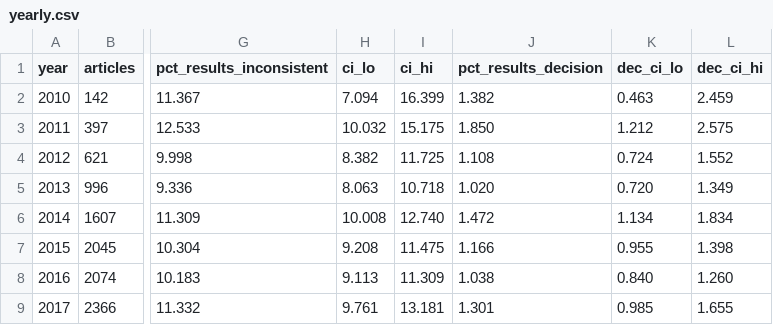
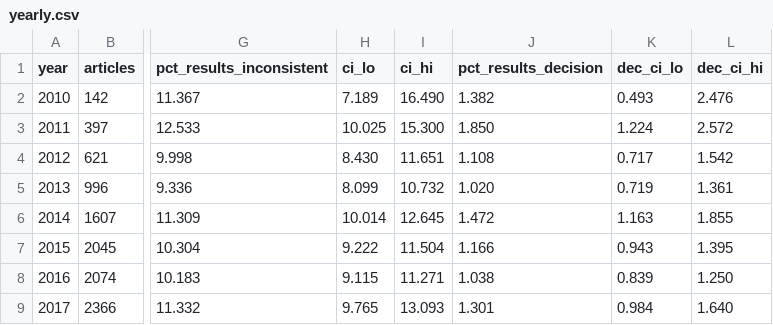
Before and after one commit to rabidlorax/vibe-research, a CSV file: domains/metascience/projects/statcheck-trend-frontiers-psychology/results/yearly.csv, drawn as a sheet; only a part is shown, gaps mark what is left out; the diff covers the shown part only; the diff names each change by its address in the sheet, - before the commit and + after, or states it on an @@ line.

```diff
--- a/domains/metascience/projects/statcheck-trend-frontiers-psychology/results/yearly.csv
+++ b/domains/metascience/projects/statcheck-trend-frontiers-psychology/results/yearly.csv
-H2 (ci_lo): 7.094
+H2 (ci_lo): 7.189
-I2 (ci_hi): 16.399
+I2 (ci_hi): 16.490
-K2 (dec_ci_lo): 0.463
+K2 (dec_ci_lo): 0.493
-L2 (dec_ci_hi): 2.459
+L2 (dec_ci_hi): 2.476
-H3 (ci_lo): 10.032
+H3 (ci_lo): 10.025
-I3 (ci_hi): 15.175
+I3 (ci_hi): 15.300
-K3 (dec_ci_lo): 1.212
+K3 (dec_ci_lo): 1.224
-L3 (dec_ci_hi): 2.575
+L3 (dec_ci_hi): 2.572
-H4 (ci_lo): 8.382
+H4 (ci_lo): 8.430
-I4 (ci_hi): 11.725
+I4 (ci_hi): 11.651
-K4 (dec_ci_lo): 0.724
+K4 (dec_ci_lo): 0.717
-L4 (dec_ci_hi): 1.552
+L4 (dec_ci_hi): 1.542
-H5 (ci_lo): 8.063
+H5 (ci_lo): 8.099
-I5 (ci_hi): 10.718
+I5 (ci_hi): 10.732
-K5 (dec_ci_lo): 0.720
+K5 (dec_ci_lo): 0.719
-L5 (dec_ci_hi): 1.349
+L5 (dec_ci_hi): 1.361
-H6 (ci_lo): 10.008
+H6 (ci_lo): 10.014
-I6 (ci_hi): 12.740
+I6 (ci_hi): 12.645
-K6 (dec_ci_lo): 1.134
+K6 (dec_ci_lo): 1.163
-L6 (dec_ci_hi): 1.834
+L6 (dec_ci_hi): 1.855
-H7 (ci_lo): 9.208
+H7 (ci_lo): 9.222
-I7 (ci_hi): 11.475
+I7 (ci_hi): 11.504
-K7 (dec_ci_lo): 0.955
+K7 (dec_ci_lo): 0.943
-L7 (dec_ci_hi): 1.398
+L7 (dec_ci_hi): 1.395
-H8 (ci_lo): 9.113
+H8 (ci_lo): 9.115
-I8 (ci_hi): 11.309
+I8 (ci_hi): 11.271
-K8 (dec_ci_lo): 0.840
+K8 (dec_ci_lo): 0.839
-L8 (dec_ci_hi): 1.260
+L8 (dec_ci_hi): 1.250
-H9 (ci_lo): 9.761
+H9 (ci_lo): 9.765
-I9 (ci_hi): 13.181
+I9 (ci_hi): 13.093
-K9 (dec_ci_lo): 0.985
+K9 (dec_ci_lo): 0.984
-L9 (dec_ci_hi): 1.655
+L9 (dec_ci_hi): 1.640
```
Also changed, not shown: 36 edited cells elsewhere in this file, domains/metascience/projects/statcheck-trend-frontiers-psychology/results/half_years_2023_2026.csv, domains/metascience/projects/statcheck-trend-frontiers-psychology/results/received_months.csv, 12 other files.
